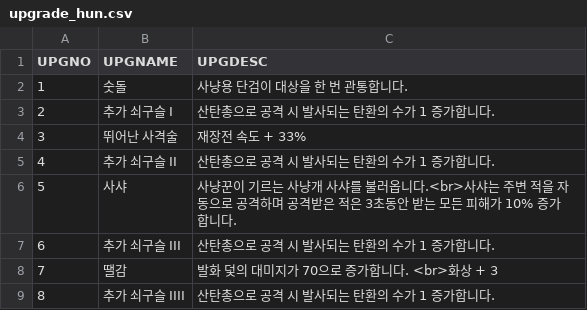
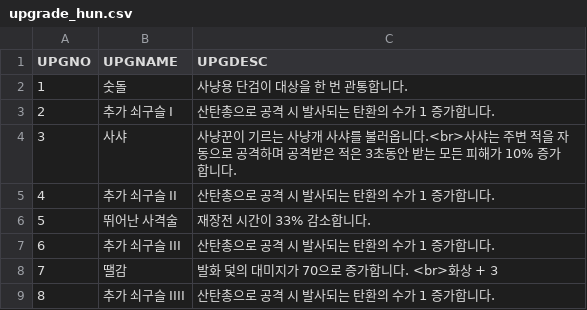
Before and after one commit to iolpplpojl/VamSirv, a CSV file: Sirv/Assets/Resources/upgrade_hun.csv, drawn as a sheet.

```diff
--- a/Sirv/Assets/Resources/upgrade_hun.csv
+++ b/Sirv/Assets/Resources/upgrade_hun.csv
@@ -3,5 +3,5 @@ UPGNO,UPGNAME,UPGDESC
 2,추가 쇠구슬 I,산탄총으로 공격 시 발사되는 탄환의 수가 1 증가합니다.
-3,뛰어난 사격술,재장전 속도 + 33%
+3,사샤,사냥꾼이 기르는 사냥개 사샤를 불러옵니다.<br>사샤는 주변 적을 자동으로 공격하며 공격받은 적은 3초동안 받는 모든 피해가 10% 증가합니다.
 4,추가 쇠구슬 II,산탄총으로 공격 시 발사되는 탄환의 수가 1 증가합니다.
-5,사샤,사냥꾼이 기르는 사냥개 사샤를 불러옵니다.<br>사샤는 주변 적을 자동으로 공격하며 공격받은 적은 3초동안 받는 모든 피해가 10% 증가합니다.
+5,뛰어난 사격술,재장전 시간이 33% 감소합니다.
 6,추가 쇠구슬 III,산탄총으로 공격 시 발사되는 탄환의 수가 1 증가합니다.
```
Also changed, not shown: 9 other files.
